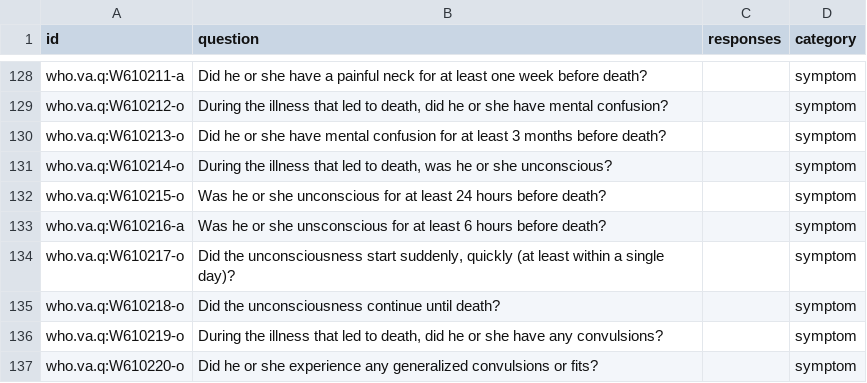
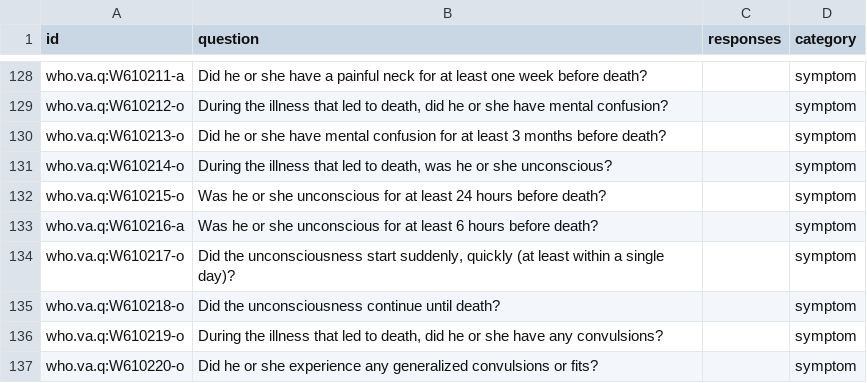
Before and after one commit to Bradley-Buchner/coda, a TSV file: src/coda/resources/questionnaires/who_va_probbase.tsv, drawn as a sheet; only a part is shown, gaps mark what is left out.

Commit message:
Fix typo in a questionnaire question

```diff
--- a/src/coda/resources/questionnaires/who_va_probbase.tsv
+++ b/src/coda/resources/questionnaires/who_va_probbase.tsv
@@ -132,3 +132,3 @@ who.va.q:W610214-o	During the illness that led to death, was he or she unconscio
 who.va.q:W610215-o	Was he or she unconscious for at least 24 hours before death?		symptom
-who.va.q:W610216-a	Was he or she unsconscious for at least 6 hours before death?		symptom
+who.va.q:W610216-a	Was he or she unconscious for at least 6 hours before death?		symptom
 who.va.q:W610217-o	Did the unconsciousness start suddenly, quickly (at least within a single day)?		symptom
```
Also changed, not shown: 1 other file.
